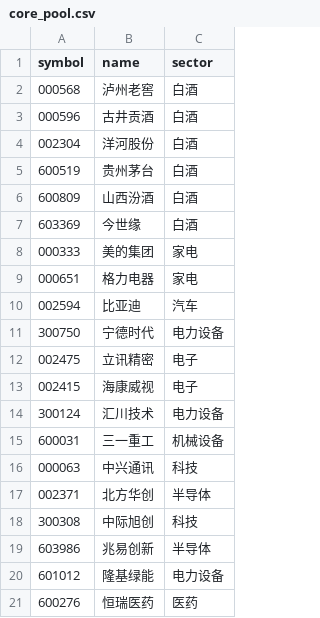
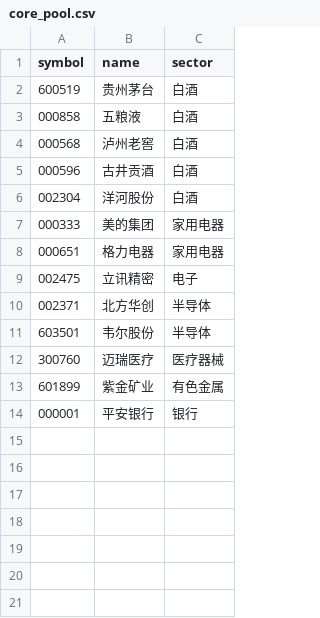
Before and after one commit to cjybcjy/agent-learning, a CSV file: data/core_pool.csv, drawn as a sheet.

```diff
--- a/data/core_pool.csv
+++ b/data/core_pool.csv
@@ -1,2 +1,4 @@
 symbol,name,sector
+600519,贵州茅台,白酒
+000858,五粮液,白酒
 000568,泸州老窖,白酒
@@ -4,18 +6,9 @@ symbol,name,sector
 002304,洋河股份,白酒
-600519,贵州茅台,白酒
-600809,山西汾酒,白酒
-603369,今世缘,白酒
-000333,美的集团,家电
-000651,格力电器,家电
-002594,比亚迪,汽车
-300750,宁德时代,电力设备
+000333,美的集团,家用电器
+000651,格力电器,家用电器
 002475,立讯精密,电子
-002415,海康威视,电子
-300124,汇川技术,电力设备
-600031,三一重工,机械设备
-000063,中兴通讯,科技
 002371,北方华创,半导体
-300308,中际旭创,科技
-603986,兆易创新,半导体
-601012,隆基绿能,电力设备
-600276,恒瑞医药,医药
+603501,韦尔股份,半导体
+300760,迈瑞医疗,医疗器械
+601899,紫金矿业,有色金属
+000001,平安银行,银行
```
Also changed, not shown: 9 other files.
